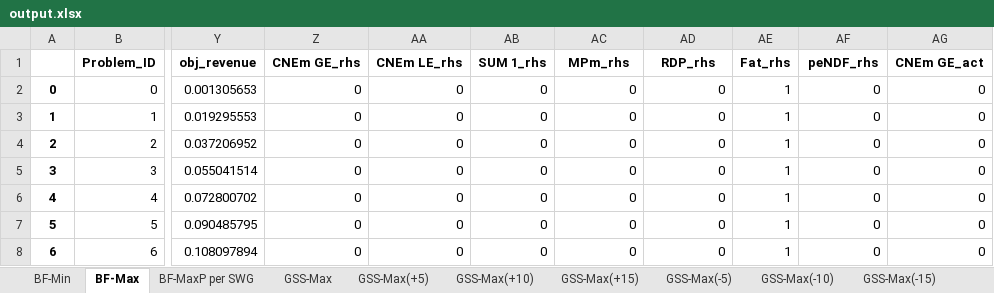
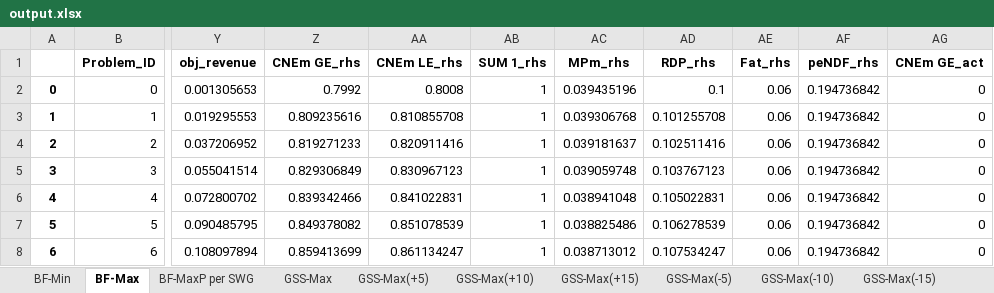
Before and after one commit to BlackNellore/MaxProfitFeeding, an Excel workbook: output.xlsx, sheet BF-Max, drawn as a sheet; only a part is shown, gaps mark what is left out; values as stored, in another font and other column widths than the file's, no borders; the diff covers the shown part only; the diff names each change by its address in the sheet, - before the commit and + after, or states it on an @@ line.

```diff
--- a/output.xlsx (sheet BF-Max)
+++ b/output.xlsx (sheet BF-Max)
-Z2 (CNEm GE_rhs): 0
+Z2 (CNEm GE_rhs): 0.7992
-AA2 (CNEm LE_rhs): 0
+AA2 (CNEm LE_rhs): 0.8008
-AB2:AB8 (SUM 1_rhs): 0
+AB2:AB8 (SUM 1_rhs): 1
-AC2 (MPm_rhs): 0
+AC2 (MPm_rhs): 0.039435196
-AD2 (RDP_rhs): 0
+AD2 (RDP_rhs): 0.1
-AE2:AE8 (Fat_rhs): 1
+AE2:AE8 (Fat_rhs): 0.06
-AF2:AF8 (peNDF_rhs): 0
+AF2:AF8 (peNDF_rhs): 0.194736842
-Z3 (CNEm GE_rhs): 0
+Z3 (CNEm GE_rhs): 0.809235616
-AA3 (CNEm LE_rhs): 0
+AA3 (CNEm LE_rhs): 0.810855708
-AC3 (MPm_rhs): 0
+AC3 (MPm_rhs): 0.039306768
-AD3 (RDP_rhs): 0
+AD3 (RDP_rhs): 0.101255708
-Z4 (CNEm GE_rhs): 0
+Z4 (CNEm GE_rhs): 0.819271233
-AA4 (CNEm LE_rhs): 0
+AA4 (CNEm LE_rhs): 0.820911416
-AC4 (MPm_rhs): 0
+AC4 (MPm_rhs): 0.039181637
-AD4 (RDP_rhs): 0
+AD4 (RDP_rhs): 0.102511416
-Z5 (CNEm GE_rhs): 0
+Z5 (CNEm GE_rhs): 0.829306849
-AA5 (CNEm LE_rhs): 0
+AA5 (CNEm LE_rhs): 0.830967123
-AC5 (MPm_rhs): 0
+AC5 (MPm_rhs): 0.039059748
-AD5 (RDP_rhs): 0
+AD5 (RDP_rhs): 0.103767123
-Z6 (CNEm GE_rhs): 0
+Z6 (CNEm GE_rhs): 0.839342466
-AA6 (CNEm LE_rhs): 0
+AA6 (CNEm LE_rhs): 0.841022831
-AC6 (MPm_rhs): 0
+AC6 (MPm_rhs): 0.038941048
-AD6 (RDP_rhs): 0
+AD6 (RDP_rhs): 0.105022831
-Z7 (CNEm GE_rhs): 0
+Z7 (CNEm GE_rhs): 0.849378082
-AA7 (CNEm LE_rhs): 0
+AA7 (CNEm LE_rhs): 0.851078539
-AC7 (MPm_rhs): 0
+AC7 (MPm_rhs): 0.038825486
-AD7 (RDP_rhs): 0
+AD7 (RDP_rhs): 0.106278539
-Z8 (CNEm GE_rhs): 0
+Z8 (CNEm GE_rhs): 0.859413699
-AA8 (CNEm LE_rhs): 0
+AA8 (CNEm LE_rhs): 0.861134247
-AC8 (MPm_rhs): 0
+AC8 (MPm_rhs): 0.038713012
-AD8 (RDP_rhs): 0
+AD8 (RDP_rhs): 0.107534247
```
Also changed, not shown: 756 edited cells elsewhere in this sheet, sheet BF-MaxP per SWG, sheet Feed Scenario 2, sheet BF-Min, sheet 250-3-15+, sheet GSS-Max(W325), sheet BCS3, 27 more sheets, Input.xlsx, 8 other files.
